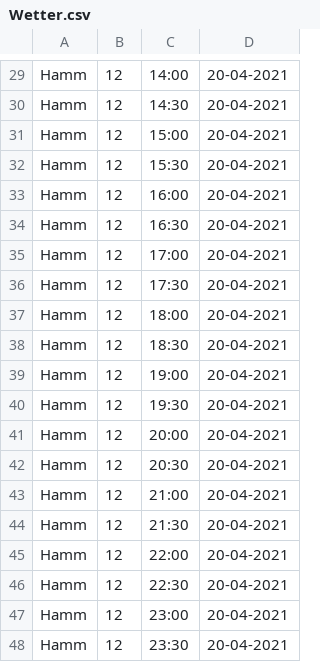
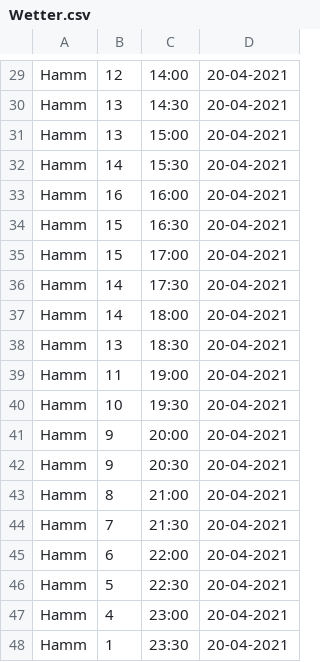
Before and after one commit to LeonKlemmer/WetterstationAuto, a CSV file: Data/Wetter.csv, drawn as a sheet; only a part is shown, gaps mark what is left out; the diff covers the shown part only; the diff names each change by its address in the sheet, - before the commit and + after, or states it on an @@ line.

```diff
--- a/Data/Wetter.csv
+++ b/Data/Wetter.csv
-B30:B31: 12
+B30:B31: 13
-B32: 12
+B32: 14
-B33: 12
+B33: 16
-B34:B35: 12
+B34:B35: 15
-B36:B37: 12
+B36:B37: 14
-B38: 12
+B38: 13
-B39: 12
+B39: 11
-B40: 12
+B40: 10
-B41:B42: 12
+B41:B42: 9
-B43: 12
+B43: 8
-B44: 12
+B44: 7
-B45: 12
+B45: 6
-B46: 12
+B46: 5
-B47: 12
+B47: 4
-B48: 12
+B48: 1
```
Also changed, not shown: 28 edited cells elsewhere in this file.
